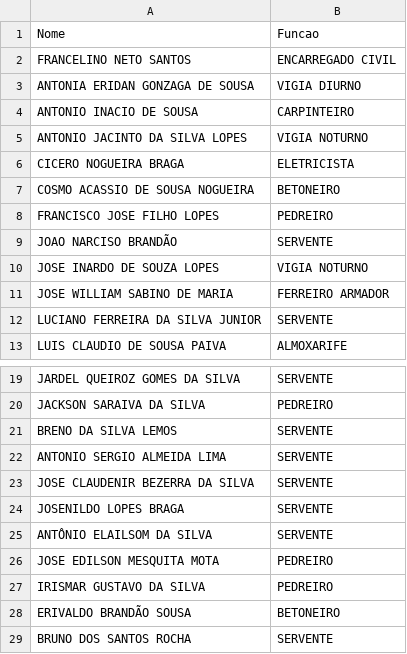
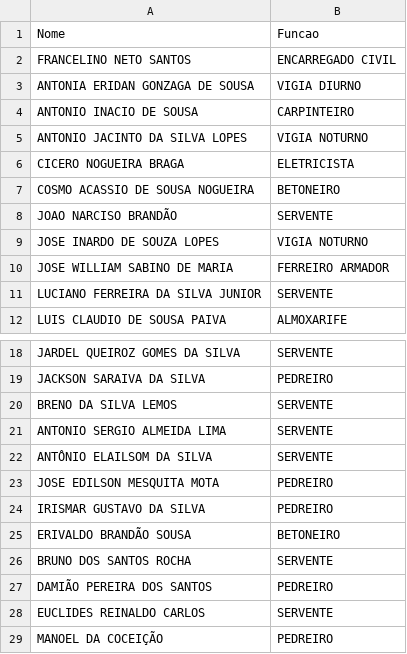
Before and after one commit to Netosantos999/controle_ponto_app, a CSV file: colaboradores.csv, drawn as a sheet; only a part is shown, gaps mark what is left out; the shorter side is filled out with more unchanged rows; the diff names each change by its address in the sheet, - before the commit and + after, or states it on an @@ line.

```diff
--- a/colaboradores.csv
+++ b/colaboradores.csv
-row 8: FRANCISCO JOSE FILHO LOPES | PEDREIRO
-row 23: JOSE CLAUDENIR BEZERRA DA SILVA | SERVENTE
-row 24: JOSENILDO LOPES BRAGA | SERVENTE
```
Also changed, not shown: 1 other file.
